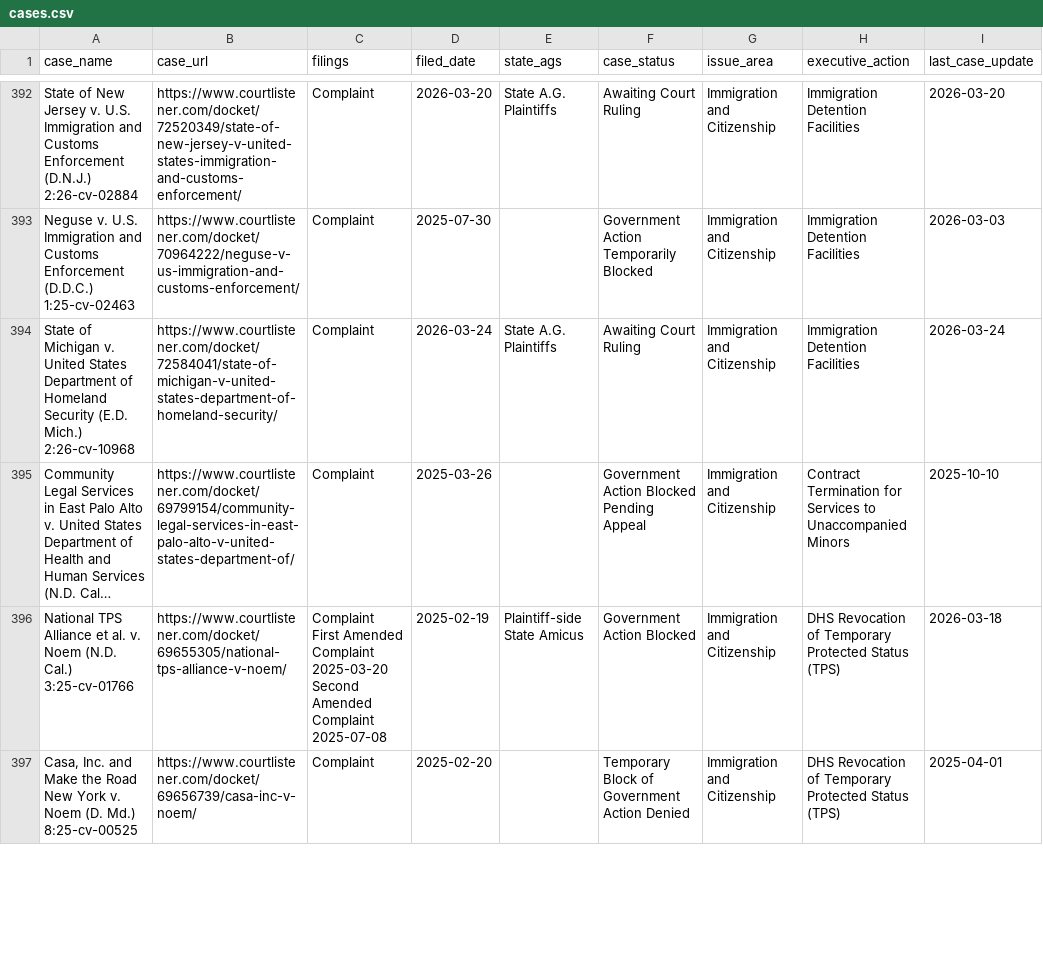
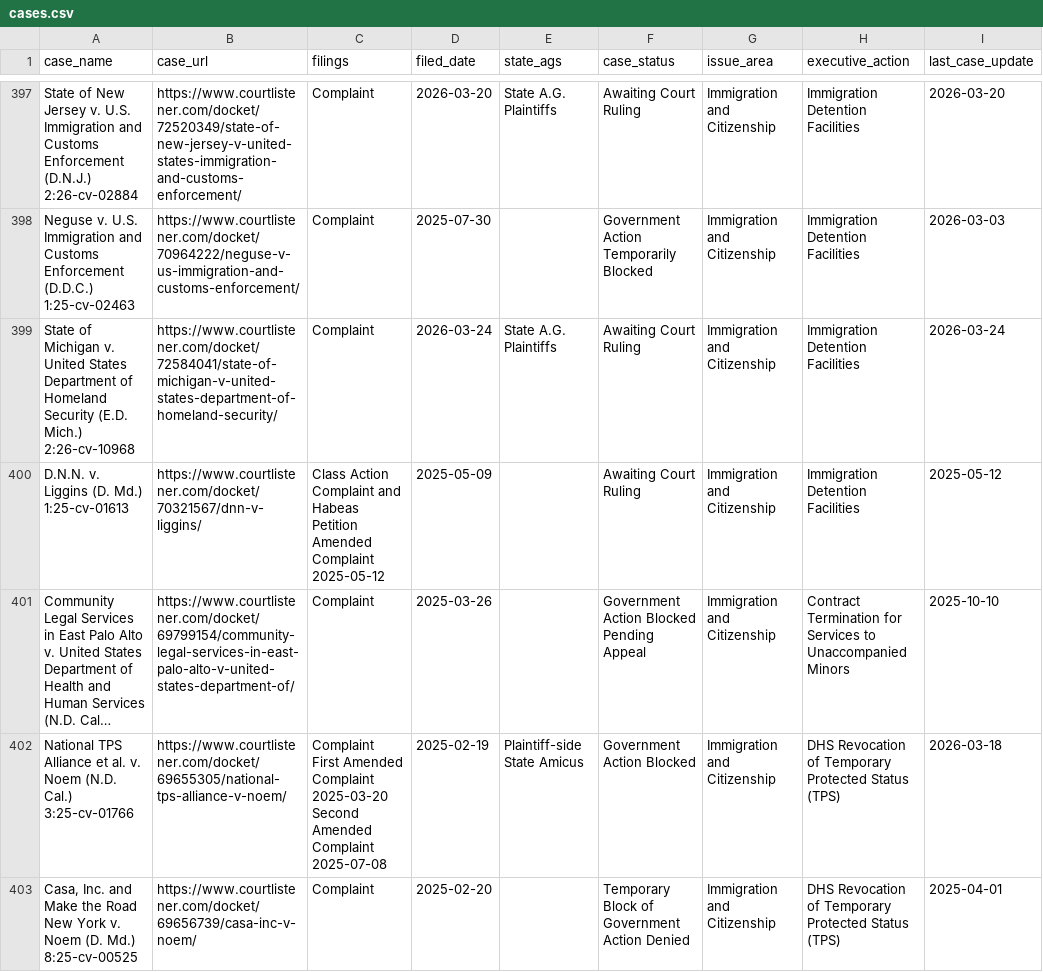
Before and after one commit to thecarsun/LC-TAA, a CSV file: data/processed/cases.csv, drawn as a sheet; only a part is shown, gaps mark what is left out; long unchanged cells end in …; addresses are those after the commit; ↵ is a line break in a cell; the diff covers the shown part only; the diff names each change by its address in the sheet, - before the commit and + after, or states it on an @@ line.

Commit message:
Automated data update Mon 04/20/2026

```diff
--- a/data/processed/cases.csv
+++ b/data/processed/cases.csv
+row 400: D.N.N. v. Liggins (D. Md.) ↵ 1:25-cv-01613 | https://www.courtlistener.com/docket/70321567/dnn-v-liggins/ | Class Action Complaint and Habeas Petition ↵ Amended Complaint ↵ 2025-05-12 | 2025-05-09 |  | Awaiting Court Ruling | Immigration and Citizenship | Immigration Detention Facilities | 2025-05-12
-C402 (filings): …Complaint ↵ 2025-07-08
+C402 (filings): …Complaint ↵ 2025-07-08
```
Also changed, not shown: 6 added rows and 23 edited cells elsewhere in this file, 2 other files.
